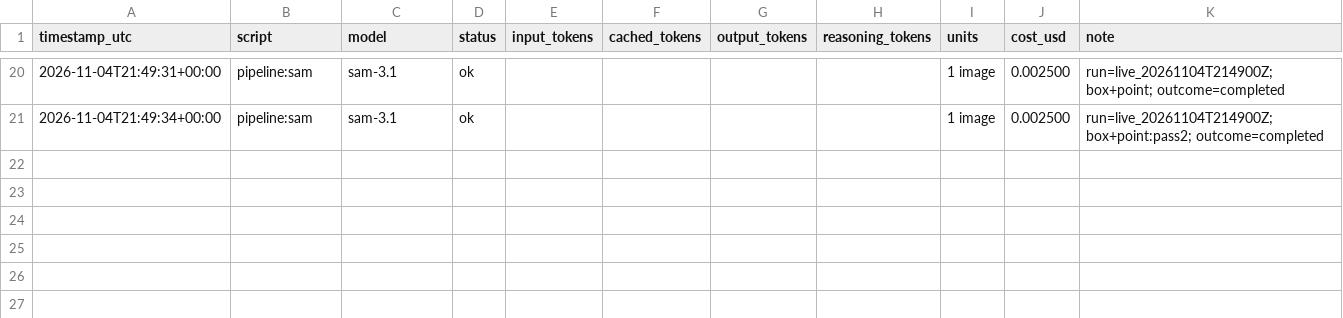
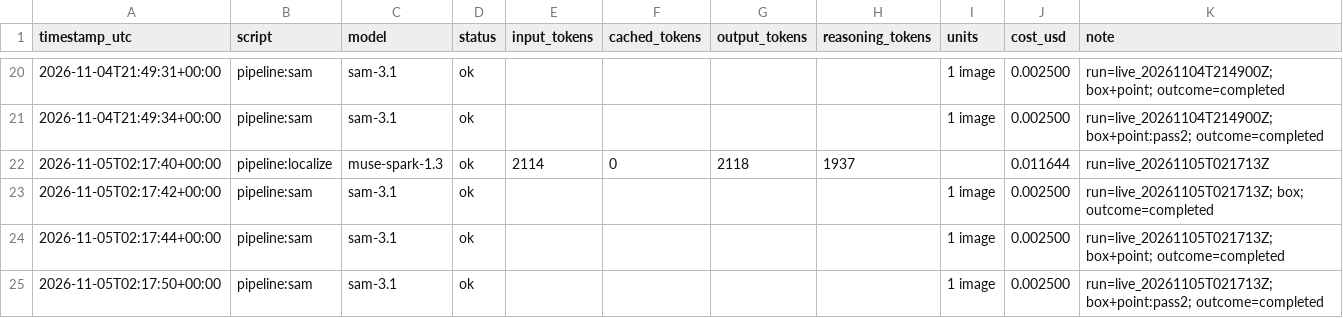
Before and after one commit to nguyenhuulong2222/smoke-or-vog, a CSV file: costs_live.csv, drawn as a sheet; only a part is shown, gaps mark what is left out; the diff names each change by its address in the sheet, - before the commit and + after, or states it on an @@ line.

```diff
--- a/costs_live.csv
+++ b/costs_live.csv
+row 22: 2026-11-05T02:17:40+00:00 | pipeline:localize | muse-spark-1.3 | ok | 2114 | 0 | 2118 | 1937 |  | 0.011644 | run=live_20261105T021713Z
+row 23: 2026-11-05T02:17:42+00:00 | pipeline:sam | sam-3.1 | ok |  |  |  |  | 1 image | 0.002500 | run=live_20261105T021713Z; box; outcome=completed
+row 24: 2026-11-05T02:17:44+00:00 | pipeline:sam | sam-3.1 | ok |  |  |  |  | 1 image | 0.002500 | run=live_20261105T021713Z; box+point; outcome=completed
+row 25: 2026-11-05T02:17:50+00:00 | pipeline:sam | sam-3.1 | ok |  |  |  |  | 1 image | 0.002500 | run=live_20261105T021713Z; box+point:pass2; outcome=completed
```
